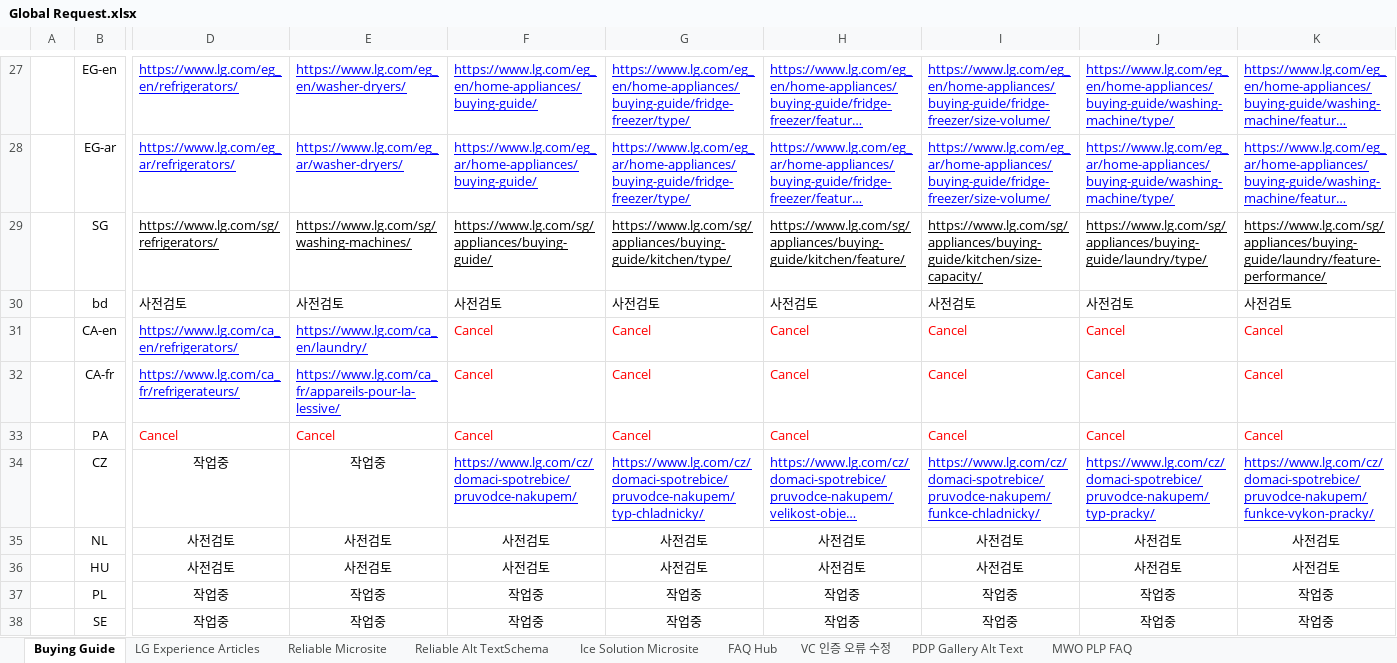
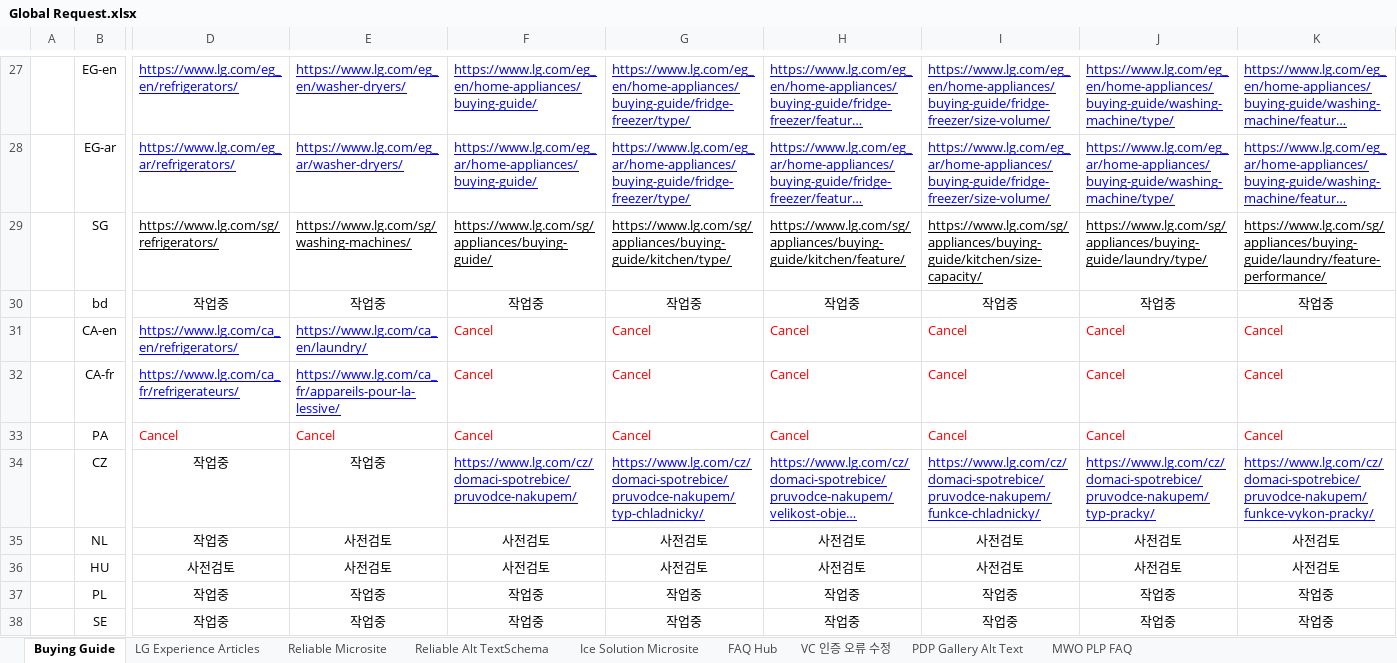
Before and after one commit to towdew/hs-dashboard, an Excel workbook: hs/Global Request.xlsx, sheet Buying Guide, drawn as a sheet; only a part is shown, gaps mark what is left out; long unchanged cells end in …; values as stored, in another font and other column widths than the file's, no borders; charts and pictures not drawn; the diff covers the shown part only; the diff names each change by its address in the sheet, - before the commit and + after, or states it on an @@ line.

```diff
--- a/hs/Global Request.xlsx (sheet Buying Guide)
+++ b/hs/Global Request.xlsx (sheet Buying Guide)
-D30: 사전검토
+D30: 작업중
-D30:K30 alignment: left
+D30:K30 alignment: center
-E30: 사전검토
+E30: 작업중
-F30: 사전검토
+F30: 작업중
-G30: 사전검토
+G30: 작업중
-H30: 사전검토
+H30: 작업중
-I30: 사전검토
+I30: 작업중
-J30: 사전검토
+J30: 작업중
-K30: 사전검토
+K30: 작업중
-D35: 사전검토
+D35: 작업중
```
Also changed, not shown: 38 edited cells and cell formats elsewhere in this sheet, sheet LG Experience Articles, sheet Ice Solution Microsite, sheet PDP Gallery Alt Text, sheet FAQ Hub, sheet Reliable Microsite, sheet MWO PLP FAQ.
